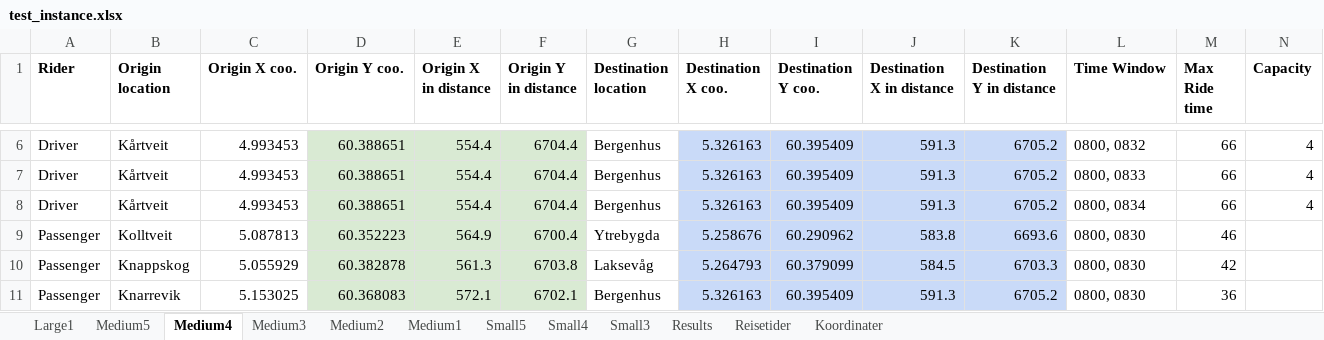
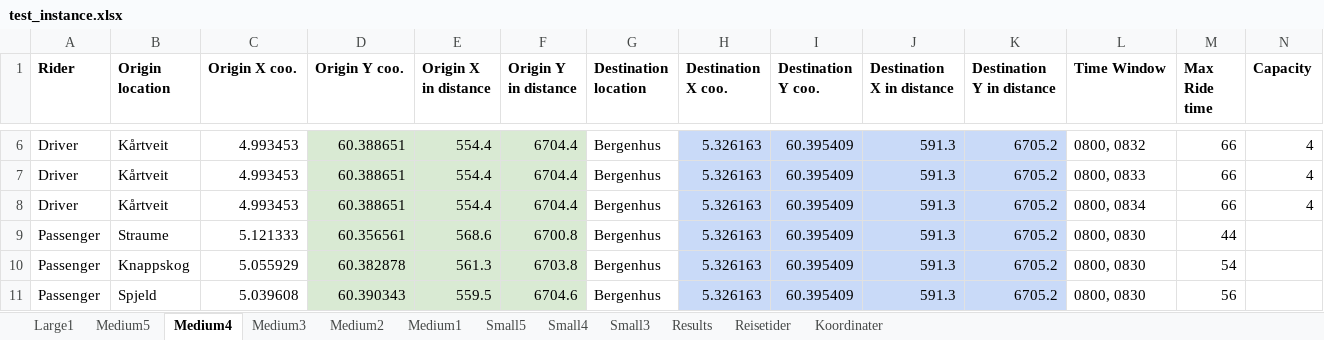
Before and after one commit to tonyyang1998/master2023, an Excel workbook: test_instance.xlsx, sheet Medium4, drawn as a sheet; only a part is shown, gaps mark what is left out; values as stored, in another font and other column widths than the file's, no borders; the diff covers the shown part only; the diff names each change by its address in the sheet, - before the commit and + after, or states it on an @@ line.

```diff
--- a/test_instance.xlsx (sheet Medium4)
+++ b/test_instance.xlsx (sheet Medium4)
-B9 (Origin location): Kolltveit
+B9 (Origin location): Straume
-C9 (Origin X coo.): 5.087813
+C9 (Origin X coo.): 5.121333
-D9 (Origin Y coo.): 60.352223
+D9 (Origin Y coo.): 60.356561
-E9 (Origin X in distance): 564.9
+E9 (Origin X in distance): 568.6
-F9 (Origin Y in distance): 6700.4
+F9 (Origin Y in distance): 6700.8
-G9 (Destination location): Ytrebygda
+G9 (Destination location): Bergenhus
-H9 (Destination X coo.): 5.258676
+H9 (Destination X coo.): 5.326163
-I9 (Destination Y coo.): 60.290962
+I9 (Destination Y coo.): 60.395409
-J9 (Destination X in distance): 583.8
+J9 (Destination X in distance): 591.3
-K9 (Destination Y in distance): 6693.6
+K9 (Destination Y in distance): 6705.2
-M9 (Max Ride time): 46
+M9 (Max Ride time): 44
-G10 (Destination location): Laksevåg
+G10 (Destination location): Bergenhus
-H10 (Destination X coo.): 5.264793
+H10 (Destination X coo.): 5.326163
-I10 (Destination Y coo.): 60.379099
+I10 (Destination Y coo.): 60.395409
-J10 (Destination X in distance): 584.5
+J10 (Destination X in distance): 591.3
-K10 (Destination Y in distance): 6703.3
+K10 (Destination Y in distance): 6705.2
-M10 (Max Ride time): 42
+M10 (Max Ride time): 54
-B11 (Origin location): Knarrevik
+B11 (Origin location): Spjeld
-C11 (Origin X coo.): 5.153025
+C11 (Origin X coo.): 5.039608
-D11 (Origin Y coo.): 60.368083
+D11 (Origin Y coo.): 60.390343
-E11 (Origin X in distance): 572.1
+E11 (Origin X in distance): 559.5
-F11 (Origin Y in distance): 6702.1
+F11 (Origin Y in distance): 6704.6
-M11 (Max Ride time): 36
+M11 (Max Ride time): 56
```
Also changed, not shown: 4 added rows, 4 removed rows and 94 edited cells elsewhere in this sheet, sheet Medium5, sheet Large1, sheet Medium3, sheet Medium1, sheet Small5, sheet Medium2, 2 more sheets, formulas that keep their value, 3 other files.
